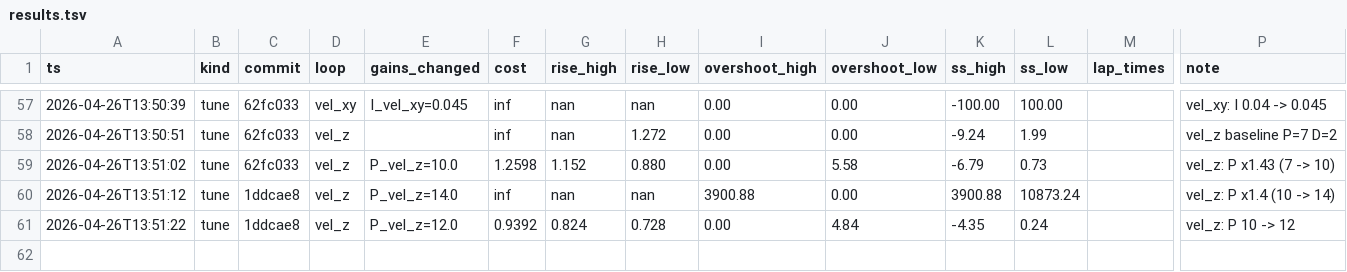
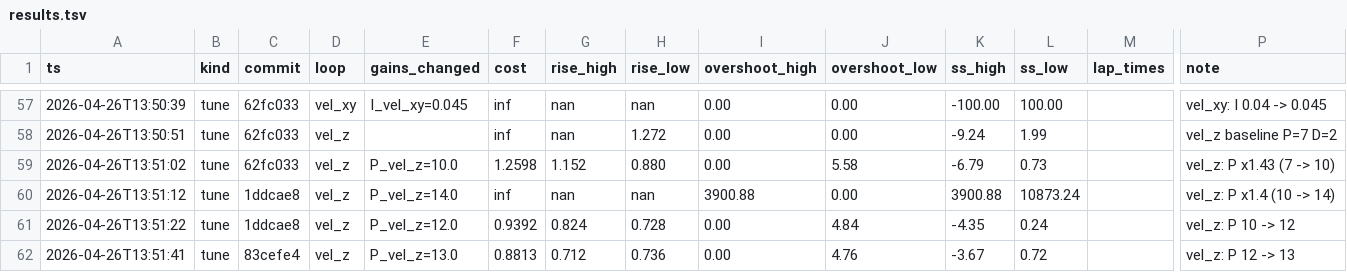
Before and after one commit to Pandananana/AerialRobotics, a TSV file: auto_tune/results.tsv, drawn as a sheet; only a part is shown, gaps mark what is left out; rows hold the shown columns only; the diff names each change by its address in the sheet, - before the commit and + after, or states it on an @@ line.

Commit message:
tune: vel_z P 12 -> 13 (cost 0.9392 -> 0.8813)

```diff
--- a/auto_tune/results.tsv
+++ b/auto_tune/results.tsv
+row 62: 2026-04-26T13:51:41 | tune | 83cefe4 | vel_z | P_vel_z=13.0 | 0.8813 | 0.712 | 0.736 | 0.00 | 4.76 | -3.67 | 0.72 |  | vel_z: P 12 -> 13
```
Also changed, not shown: 1 other file.
